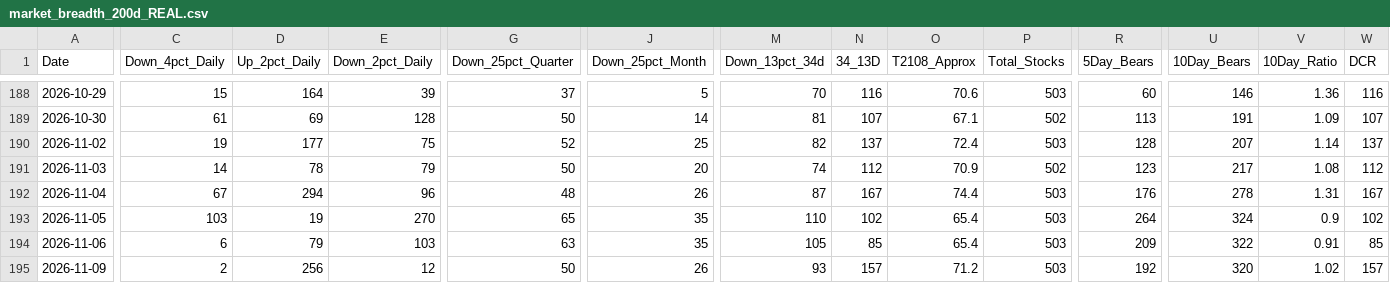
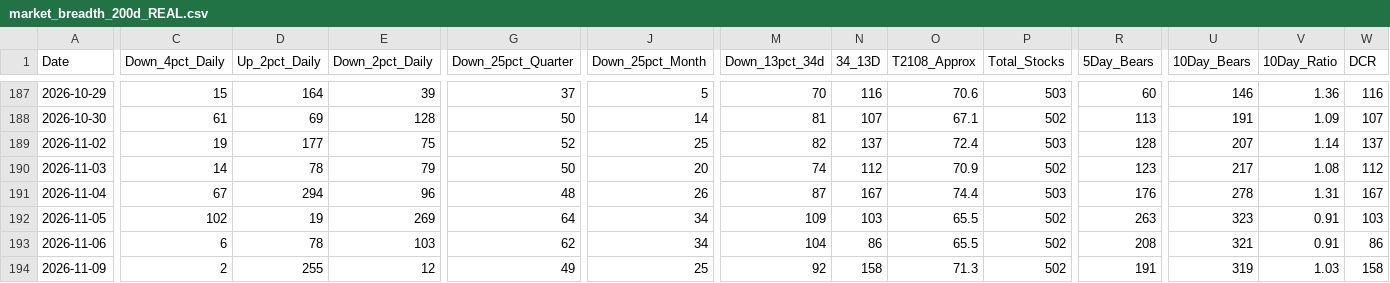
Before and after one commit to Vineh20/market-breadth, a CSV file: docs/market_breadth_200d_REAL.csv, drawn as a sheet; only a part is shown, gaps mark what is left out; addresses are those after the commit; the diff covers the shown part only; the diff names each change by its address in the sheet, - before the commit and + after, or states it on an @@ line.

```diff
--- a/docs/market_breadth_200d_REAL.csv
+++ b/docs/market_breadth_200d_REAL.csv
-C192 (Down_4pct_Daily): 103
+C192 (Down_4pct_Daily): 102
-E192 (Down_2pct_Daily): 270
+E192 (Down_2pct_Daily): 269
-G192 (Down_25pct_Quarter): 65
+G192 (Down_25pct_Quarter): 64
-J192:J193 (Down_25pct_Month): 35
+J192:J193 (Down_25pct_Month): 34
-M192 (Down_13pct_34d): 110
+M192 (Down_13pct_34d): 109
-N192 (34_13D): 102
+N192 (34_13D): 103
-O192:O193 (T2108_Approx): 65.4
+O192:O193 (T2108_Approx): 65.5
-P192:P194 (Total_Stocks): 503
+P192:P194 (Total_Stocks): 502
-R192 (5Day_Bears): 264
+R192 (5Day_Bears): 263
-U192 (10Day_Bears): 324
+U192 (10Day_Bears): 323
-V192 (10Day_Ratio): 0.9
+V192 (10Day_Ratio): 0.91
-W192 (DCR): 102
+W192 (DCR): 103
-D193 (Up_2pct_Daily): 79
+D193 (Up_2pct_Daily): 78
-G193 (Down_25pct_Quarter): 63
+G193 (Down_25pct_Quarter): 62
-M193 (Down_13pct_34d): 105
+M193 (Down_13pct_34d): 104
-N193 (34_13D): 85
+N193 (34_13D): 86
-R193 (5Day_Bears): 209
+R193 (5Day_Bears): 208
-U193 (10Day_Bears): 322
+U193 (10Day_Bears): 321
-W193 (DCR): 85
+W193 (DCR): 86
-D194 (Up_2pct_Daily): 256
+D194 (Up_2pct_Daily): 255
-G194 (Down_25pct_Quarter): 50
+G194 (Down_25pct_Quarter): 49
-J194 (Down_25pct_Month): 26
+J194 (Down_25pct_Month): 25
-M194 (Down_13pct_34d): 93
+M194 (Down_13pct_34d): 92
-N194 (34_13D): 157
+N194 (34_13D): 158
-O194 (T2108_Approx): 71.2
+O194 (T2108_Approx): 71.3
-R194 (5Day_Bears): 192
+R194 (5Day_Bears): 191
-U194 (10Day_Bears): 320
+U194 (10Day_Bears): 319
-V194 (10Day_Ratio): 1.02
+V194 (10Day_Ratio): 1.03
-W194 (DCR): 157
+W194 (DCR): 158
```
Also changed, not shown: 1 added row, 1 removed row and 103 edited cells elsewhere in this file, market_breadth_200d_REAL.csv, 2 other files.
